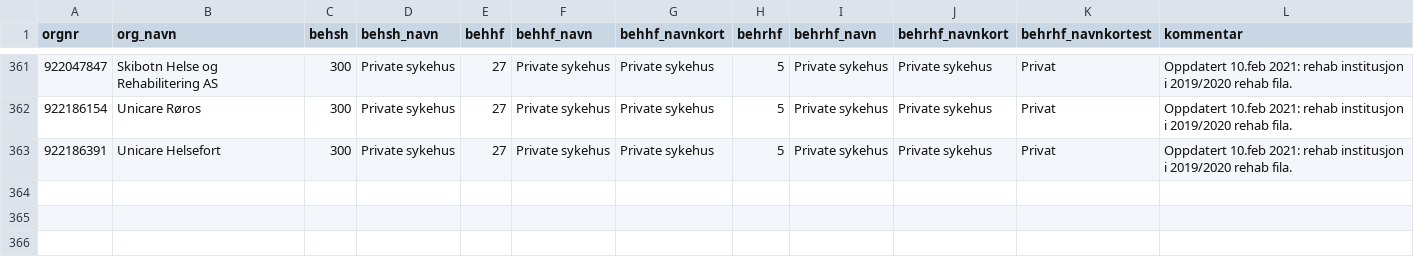
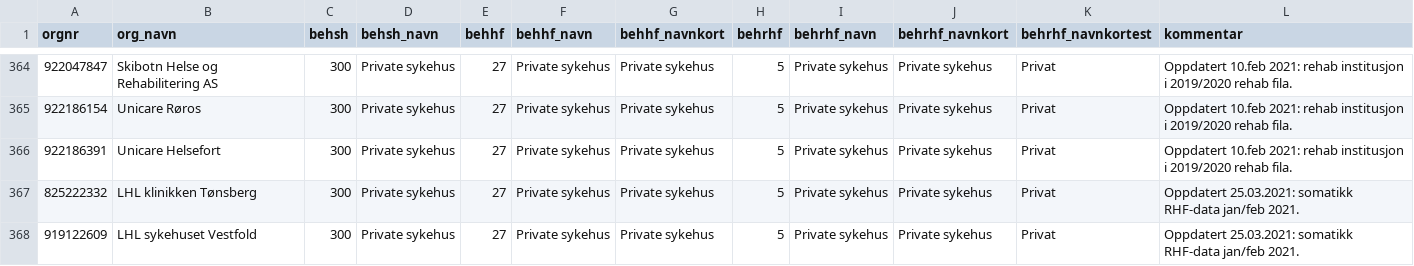
Before and after one commit to SKDE-Analyse/sas_codes, a CSV file: data/behandler.csv, drawn as a sheet; only a part is shown, gaps mark what is left out; the diff covers the shown part only; the diff names each change by its address in the sheet, - before the commit and + after, or states it on an @@ line.

```diff
--- a/data/behandler.csv
+++ b/data/behandler.csv
+row 367: 825222332 | LHL klinikken Tønsberg | 300 | Private sykehus | 27 | Private sykehus | Private sykehus | 5 | Private sykehus | Private sykehus | Privat | Oppdatert 25.03.2021: somatikk RHF-data jan/feb 2021.
+row 368: 919122609 | LHL sykehuset Vestfold | 300 | Private sykehus | 27 | Private sykehus | Private sykehus | 5 | Private sykehus | Private sykehus | Privat | Oppdatert 25.03.2021: somatikk RHF-data jan/feb 2021.
```
Also changed, not shown: 5 added rows elsewhere in this file, data/boomr_2021.csv, 9 other files.
